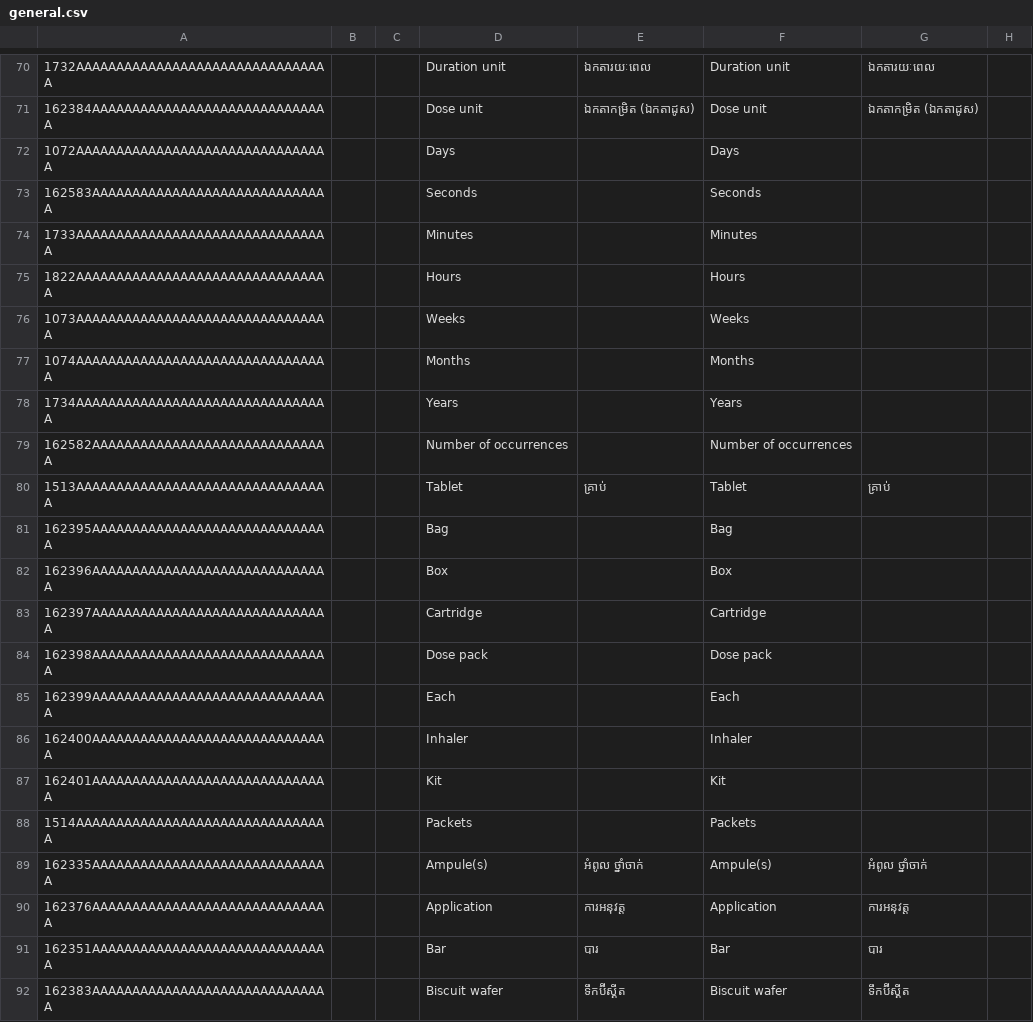
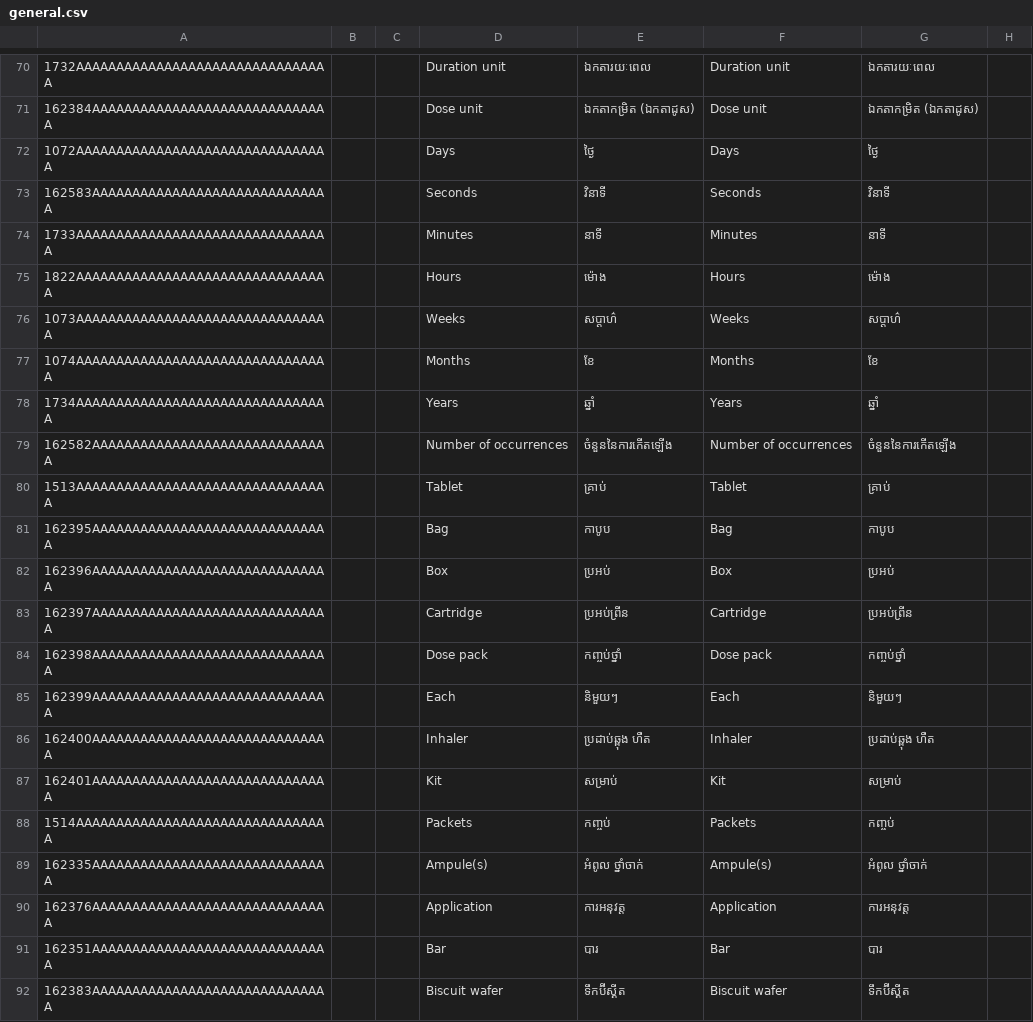
Before and after one commit to mekomsolutions/ozone-distro-cambodia, a CSV file: configs/openmrs/initializer_config/concepts/general.csv, drawn as a sheet; only a part is shown, gaps mark what is left out; the diff covers the shown part only; the diff names each change by its address in the sheet, - before the commit and + after, or states it on an @@ line.

Commit message:
Add Khmer translations

```diff
--- a/configs/openmrs/initializer_config/concepts/general.csv
+++ b/configs/openmrs/initializer_config/concepts/general.csv
-E72: (empty)
+E72: ថ្ងៃ
-G72: (empty)
+G72: ថ្ងៃ
-E73: (empty)
+E73: វិនាទី
-G73: (empty)
+G73: វិនាទី
-E74: (empty)
+E74: នាទី
-G74: (empty)
+G74: នាទី
-E75: (empty)
+E75: ម៉ោង
-G75: (empty)
+G75: ម៉ោង
-E76: (empty)
+E76: សប្តាហ៌
-G76: (empty)
+G76: សប្តាហ៌
-E77: (empty)
+E77: ខែ
-G77: (empty)
+G77: ខែ
-E78: (empty)
+E78: ឆ្នាំ
-G78: (empty)
+G78: ឆ្នាំ
-E79: (empty)
+E79: ចំនួននៃការកើតឡើង
-G79: (empty)
+G79: ចំនួននៃការកើតឡើង
-E81: (empty)
+E81: កាបូប
-G81: (empty)
+G81: កាបូប
-E82: (empty)
+E82: ប្រអប់
-G82: (empty)
+G82: ប្រអប់
-E83: (empty)
+E83: ប្រអប់ព្រីន
-G83: (empty)
+G83: ប្រអប់ព្រីន
-E84: (empty)
+E84: កញ្ចប់ថ្នាំ
-G84: (empty)
+G84: កញ្ចប់ថ្នាំ
-E85: (empty)
+E85: និមួយៗ
-G85: (empty)
+G85: និមួយៗ
-E86: (empty)
+E86: ប្រដាប់ឆ្ពុង ហឺត
-G86: (empty)
+G86: ប្រដាប់ឆ្ពុង ហឺត
-E87: (empty)
+E87: សម្រាប់
-G87: (empty)
+G87: សម្រាប់
-E88: (empty)
+E88: កញ្ចប់
-G88: (empty)
+G88: កញ្ចប់
```
Also changed, not shown: 6 edited cells elsewhere in this file, 1 other file.
